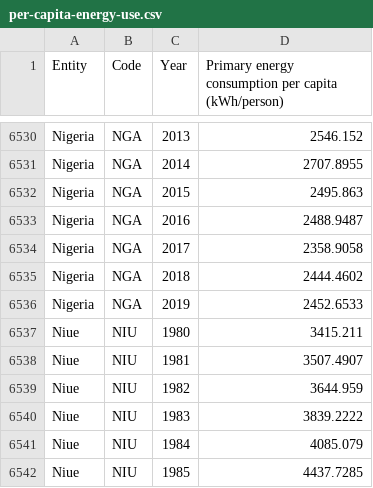
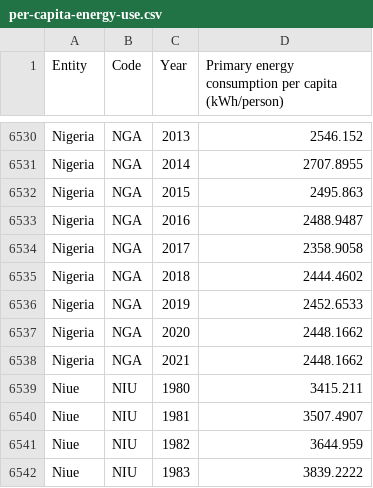
Before and after one commit to thirdcoffee/predicting-world-happiness, a CSV file: data/per-capita-energy-use.csv, drawn as a sheet; only a part is shown, gaps mark what is left out; the shorter side is filled out with more unchanged rows; the diff names each change by its address in the sheet, - before the commit and + after, or states it on an @@ line.

Commit message:
Add imputed energy consumption values

```diff
--- a/data/per-capita-energy-use.csv
+++ b/data/per-capita-energy-use.csv
+row 6537: Nigeria | NGA | 2020 | 2448.1662
+row 6538: Nigeria | NGA | 2021 | 2448.1662
```
Also changed, not shown: 1 other file.
